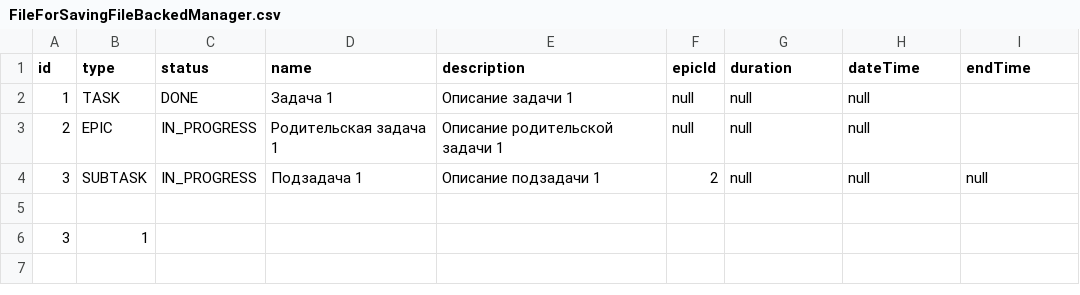
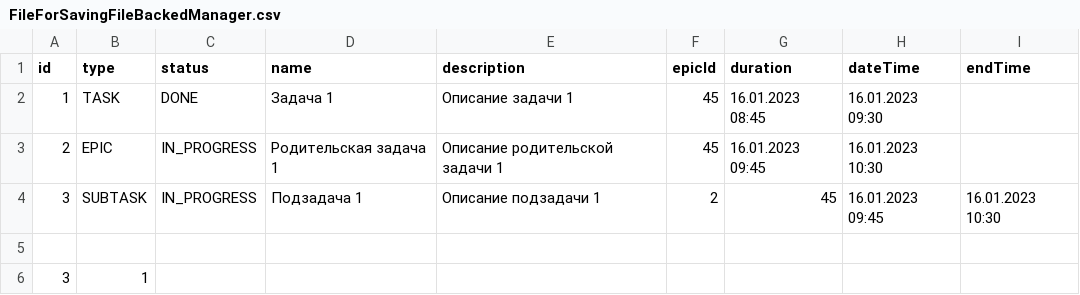
Before and after one commit to AGolykh/java-kanban, a CSV file: resources/FileForSavingFileBackedManager.csv, drawn as a sheet.

Commit message:
replacing cycles with streams, the algorithm for checking free time has been changed(InMemoryTaskManager.validateTime), add logger

```diff
--- a/resources/FileForSavingFileBackedManager.csv
+++ b/resources/FileForSavingFileBackedManager.csv
@@ -1,5 +1,5 @@
 id,type,status,name,description,epicId,duration,dateTime,endTime
-1,TASK,DONE,Задача 1,Описание задачи 1,null,null,null,
-2,EPIC,IN_PROGRESS,Родительская задача 1,Описание родительской задачи 1,null,null,null,
-3,SUBTASK,IN_PROGRESS,Подзадача 1,Описание подзадачи 1,2,null,null,null,
+1,TASK,DONE,Задача 1,Описание задачи 1,45,16.01.2023 08:45,16.01.2023 09:30,
+2,EPIC,IN_PROGRESS,Родительская задача 1,Описание родительской задачи 1,45,16.01.2023 09:45,16.01.2023 10:30,
+3,SUBTASK,IN_PROGRESS,Подзадача 1,Описание подзадачи 1,2,45,16.01.2023 09:45,16.01.2023 10:30,
 
```
Also changed, not shown: 17 other files.
